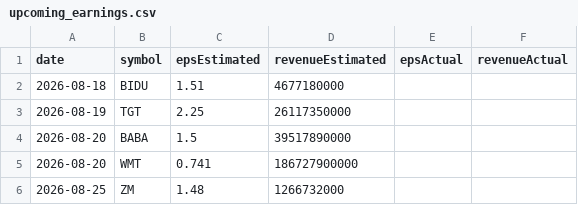
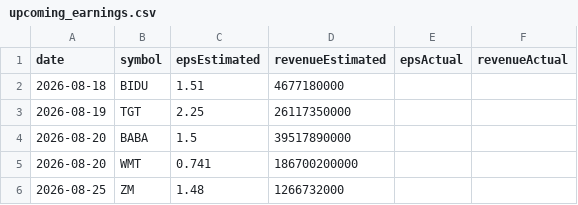
Before and after one commit to fishinmn/stock_screener, a CSV file: data/upcoming_earnings.csv, drawn as a sheet.

```diff
--- a/data/upcoming_earnings.csv
+++ b/data/upcoming_earnings.csv
@@ -4,3 +4,3 @@ date,symbol,epsEstimated,revenueEstimated,epsActual,revenueActual
 2026-08-20,BABA,1.5,39517890000,,
-2026-08-20,WMT,0.741,186727900000,,
+2026-08-20,WMT,0.741,186700200000,,
 2026-08-25,ZM,1.48,1266732000,,
```
Also changed, not shown: 4 other files.
